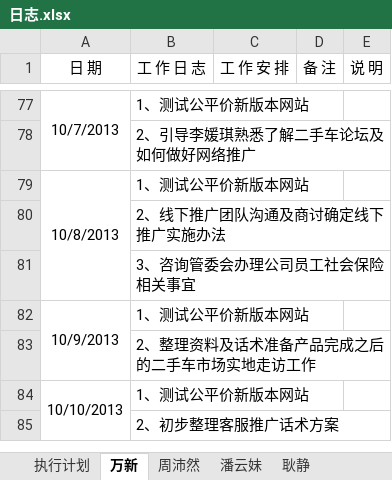
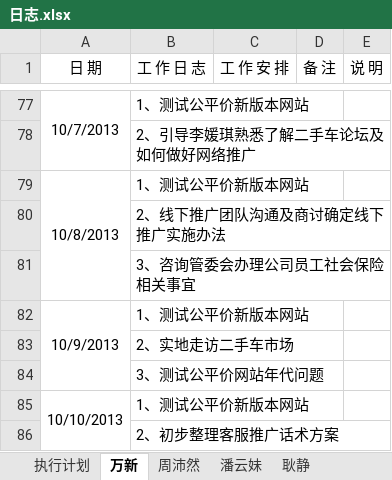
Before and after one commit to GPJxiaoshou/xiaoshou, an Excel workbook: 日志.xlsx, sheet 万新, drawn as a sheet; only a part is shown, gaps mark what is left out; values as stored, in another font and other column widths than the file's, no borders; the diff names each change by its address in the sheet, - before the commit and + after, or states it on an @@ line.

```diff
--- a/日志.xlsx (sheet 万新)
+++ b/日志.xlsx (sheet 万新)
-B83 (工 作 日 志): 2、整理资料及话术准备产品完成之后的二手车市场实地走访工作
+B83 (工 作 日 志): 2、实地走访二手车市场
+row 84:  | 3、测试公平价网站年代问题
```
Also changed, not shown: sheet 执行计划, sheet 耿静.
